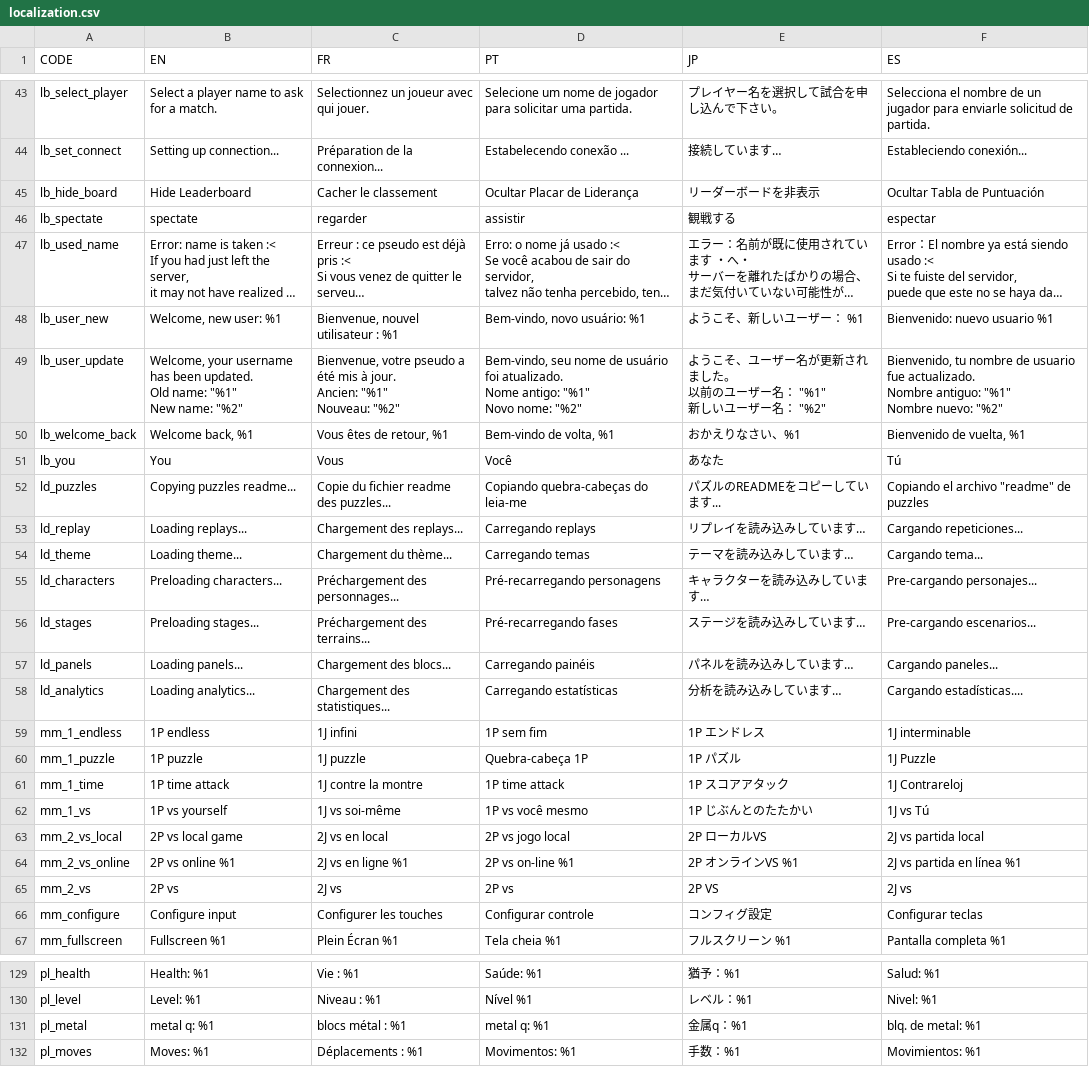
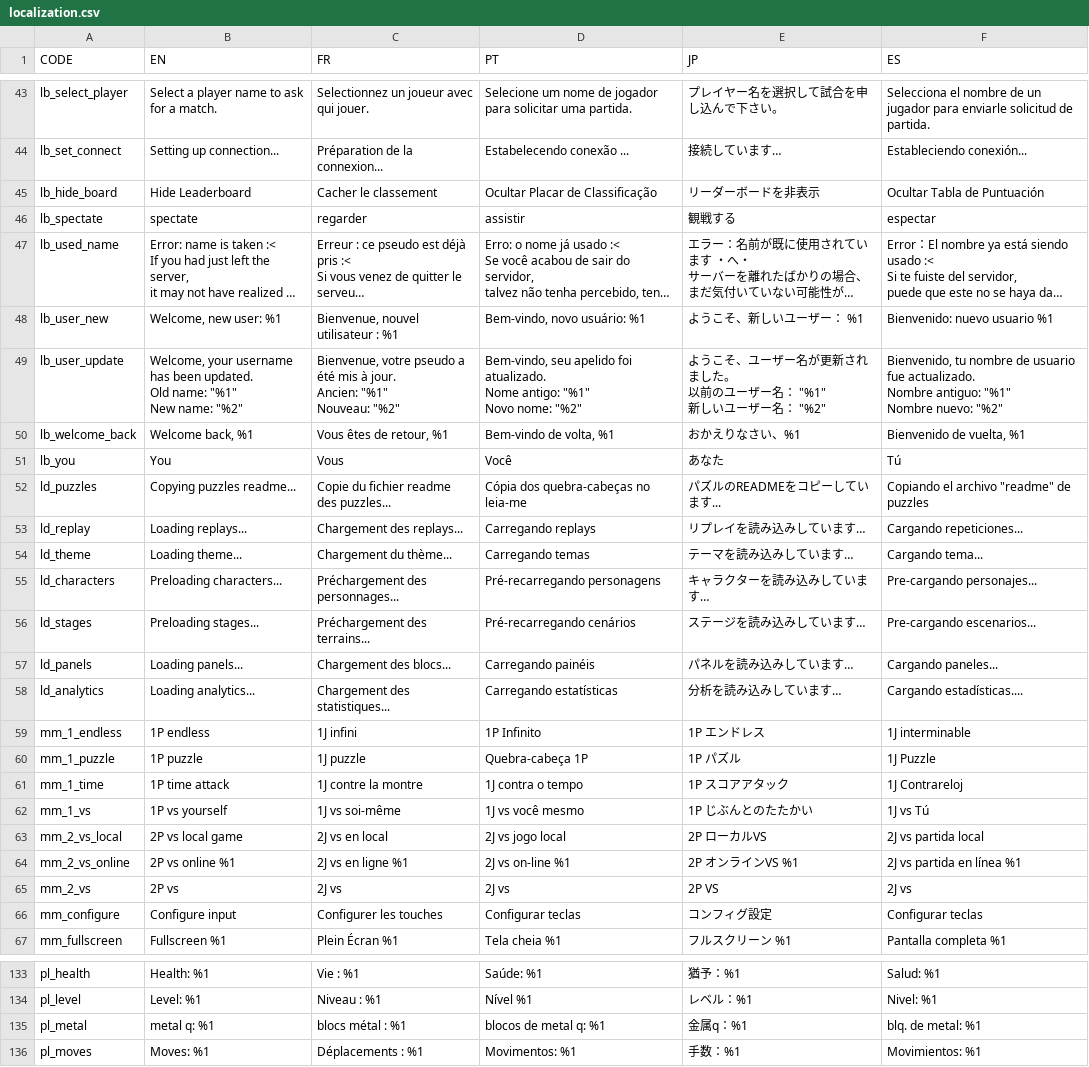
Before and after one commit to Endaris/PA-filter, a CSV file: localization.csv, drawn as a sheet; only a part is shown, gaps mark what is left out; long unchanged cells end in …; addresses are those after the commit; the diff covers the shown part only; the diff names each change by its address in the sheet, - before the commit and + after, or states it on an @@ line.

```diff
--- a/localization.csv
+++ b/localization.csv
-D45 (PT): Ocultar Placar de Liderança
+D45 (PT): Ocultar Placar de Classificação
-D49 (PT): Bem-vindo, seu nome de usuário foi atualizado.…
+D49 (PT): Bem-vindo, seu apelido foi atualizado.…
-D52 (PT): Copiando quebra-cabeças do leia-me
+D52 (PT): Cópia dos quebra-cabeças no leia-me
-D56 (PT): Pré-recarregando fases
+D56 (PT): Pré-recarregando cenários
-D59 (PT): 1P sem fim
+D59 (PT): 1P Infinito
-D61 (PT): 1P time attack
+D61 (PT): 1J contra o tempo
-D62 (PT): 1P vs você mesmo
+D62 (PT): 1J vs você mesmo
-D63 (PT): 2P vs jogo local
+D63 (PT): 2J vs jogo local
-D64 (PT): 2P vs on-line %1
+D64 (PT): 2J vs on-line %1
-D65 (PT): 2P vs
+D65 (PT): 2J vs
-D66 (PT): Configurar controle
+D66 (PT): Configurar teclas
-D135 (PT): metal q: %1
+D135 (PT): blocos de metal q: %1
```
Also changed, not shown: 4 added rows and 26 edited cells elsewhere in this file.
